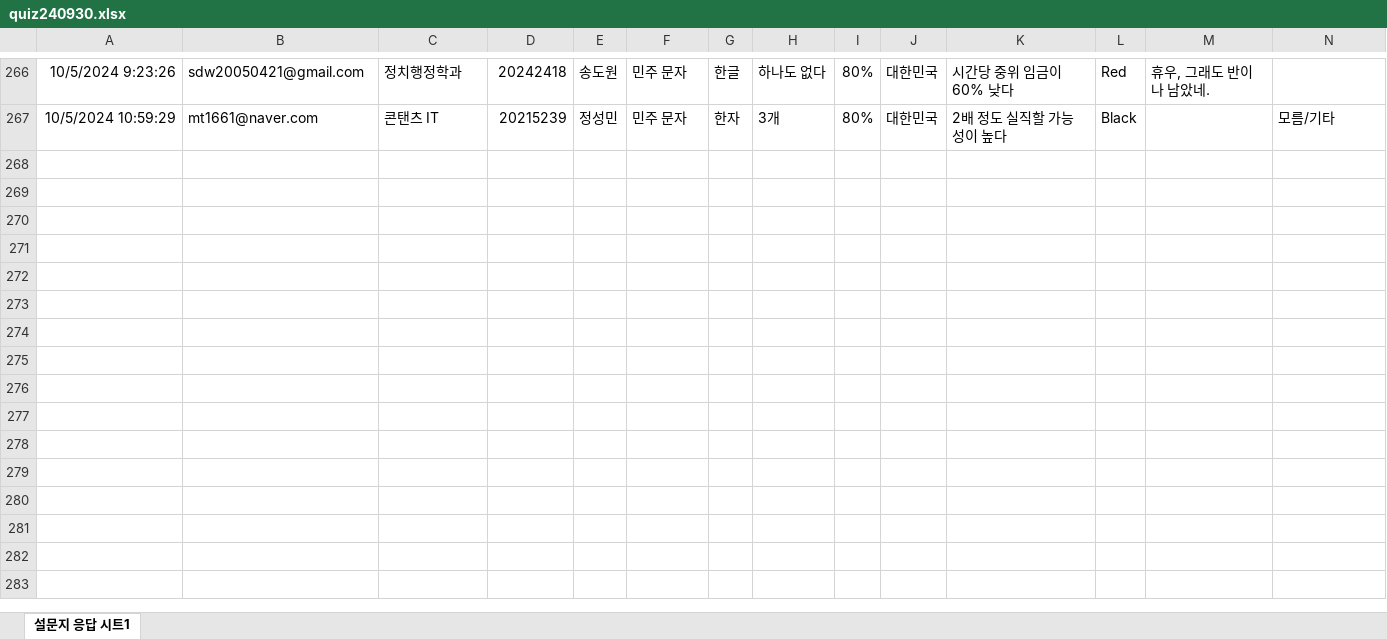
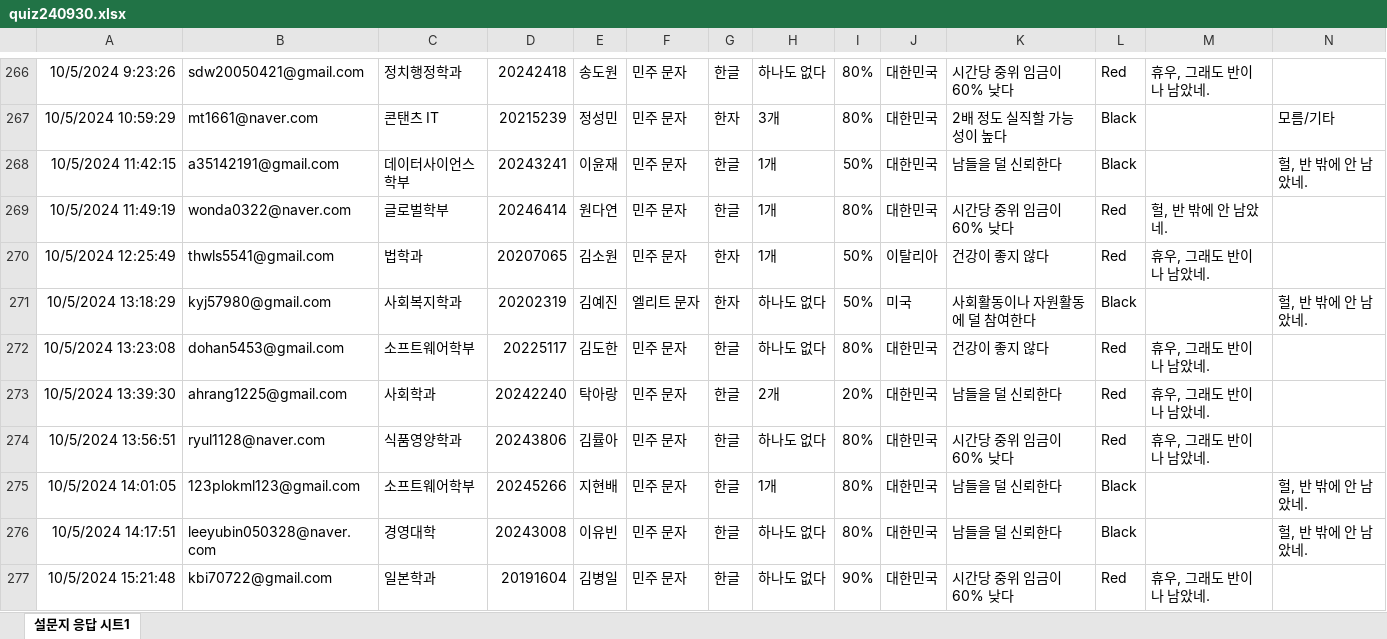
Before and after one commit to kwlee58/class202501, an Excel workbook: R/data/quiz240930.xlsx, sheet 설문지 응답 시트1, drawn as a sheet; only a part is shown, gaps mark what is left out; values as stored, in another font and other column widths than the file's, no borders; table styles not drawn; the diff covers the shown part only; the diff names each change by its address in the sheet, - before the commit and + after, or states it on an @@ line.

```diff
--- a/R/data/quiz240930.xlsx (sheet 설문지 응답 시트1)
+++ b/R/data/quiz240930.xlsx (sheet 설문지 응답 시트1)
+row 268: 10/5/2024 11:42:15 | a35142191@gmail.com | 데이터사이언스학부 | 20243241 | 이윤재 | 민주 문자 | 한글 | 1개 | 50% | 대한민국 | 남들을 덜 신뢰한다 | Black |  | 헐, 반 밖에 안 남았네.
+row 269: 10/5/2024 11:49:19 | wonda0322@naver.com | 글로벌학부 | 20246414 | 원다연 | 민주 문자 | 한글 | 1개 | 80% | 대한민국 | 시간당 중위 임금이 60% 낮다 | Red | 헐, 반 밖에 안 남았네.
+row 270: 10/5/2024 12:25:49 | thwls5541@gmail.com | 법학과 | 20207065 | 김소원 | 민주 문자 | 한자 | 1개 | 50% | 이탈리아 | 건강이 좋지 않다 | Red | 휴우, 그래도 반이나 남았네.
+row 271: 10/5/2024 13:18:29 | kyj57980@gmail.com | 사회복지학과 | 20202319 | 김예진 | 엘리트 문자 | 한자 | 하나도 없다 | 50% | 미국 | 사회활동이나 자원활동에 덜 참여한다 | Black |  | 헐, 반 밖에 안 남았네.
+row 272: 10/5/2024 13:23:08 | dohan5453@gmail.com | 소프트웨어학부 | 20225117 | 김도한 | 민주 문자 | 한글 | 하나도 없다 | 80% | 대한민국 | 건강이 좋지 않다 | Red | 휴우, 그래도 반이나 남았네.
+row 273: 10/5/2024 13:39:30 | ahrang1225@gmail.com | 사회학과 | 20242240 | 탁아랑 | 민주 문자 | 한글 | 2개 | 20% | 대한민국 | 남들을 덜 신뢰한다 | Red | 휴우, 그래도 반이나 남았네.
+row 274: 10/5/2024 13:56:51 | ryul1128@naver.com | 식품영양학과 | 20243806 | 김률아 | 민주 문자 | 한글 | 하나도 없다 | 80% | 대한민국 | 시간당 중위 임금이 60% 낮다 | Red | 휴우, 그래도 반이나 남았네.
+row 275: 10/5/2024 14:01:05 | 123plokml123@gmail.com | 소프트웨어학부 | 20245266 | 지현배 | 민주 문자 | 한글 | 1개 | 80% | 대한민국 | 남들을 덜 신뢰한다 | Black |  | 헐, 반 밖에 안 남았네.
+row 276: 10/5/2024 14:17:51 | leeyubin050328@naver.com | 경영대학 | 20243008 | 이유빈 | 민주 문자 | 한글 | 하나도 없다 | 80% | 대한민국 | 남들을 덜 신뢰한다 | Black |  | 헐, 반 밖에 안 남았네.
+row 277: 10/5/2024 15:21:48 | kbi70722@gmail.com | 일본학과 | 20191604 | 김병일 | 민주 문자 | 한글 | 하나도 없다 | 90% | 대한민국 | 시간당 중위 임금이 60% 낮다 | Red | 휴우, 그래도 반이나 남았네.
```
Also changed, not shown: 16 added rows elsewhere in this sheet, R/data/literacy_240930.xlsx, R/data/literacy_240930_tmp.xlsx, 29 other files.
